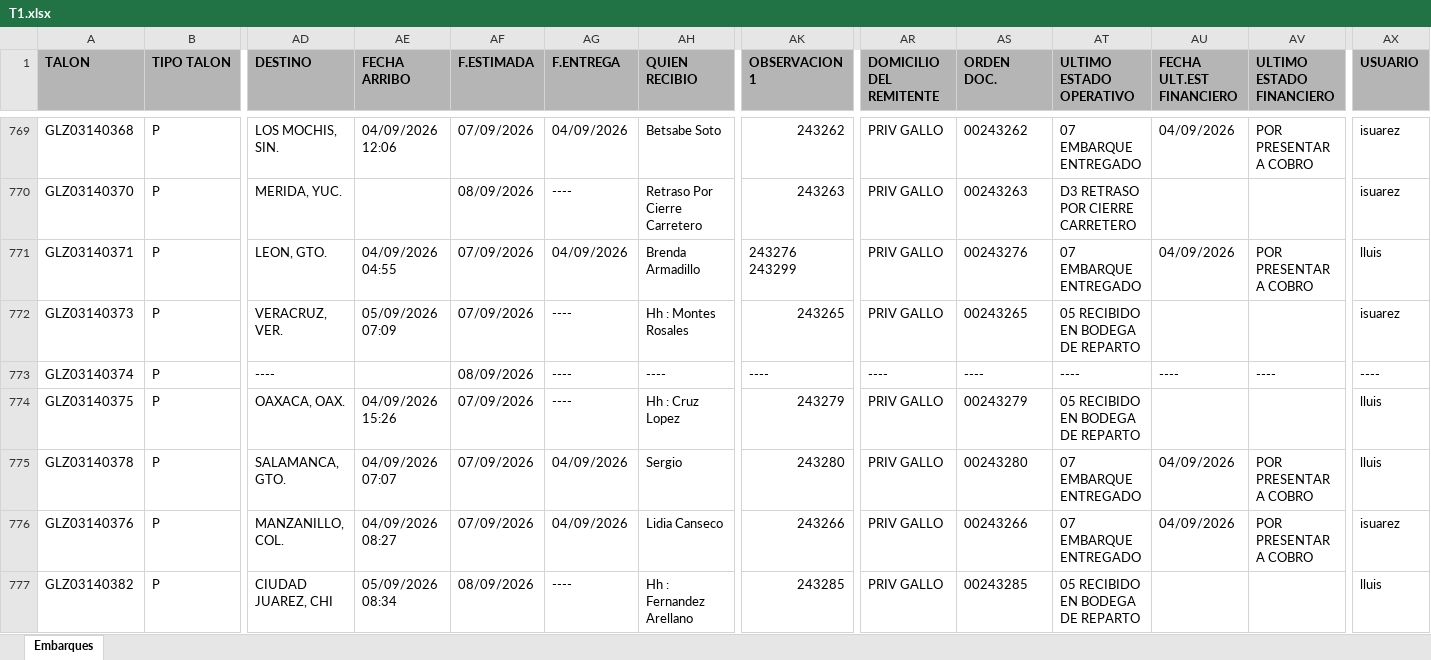
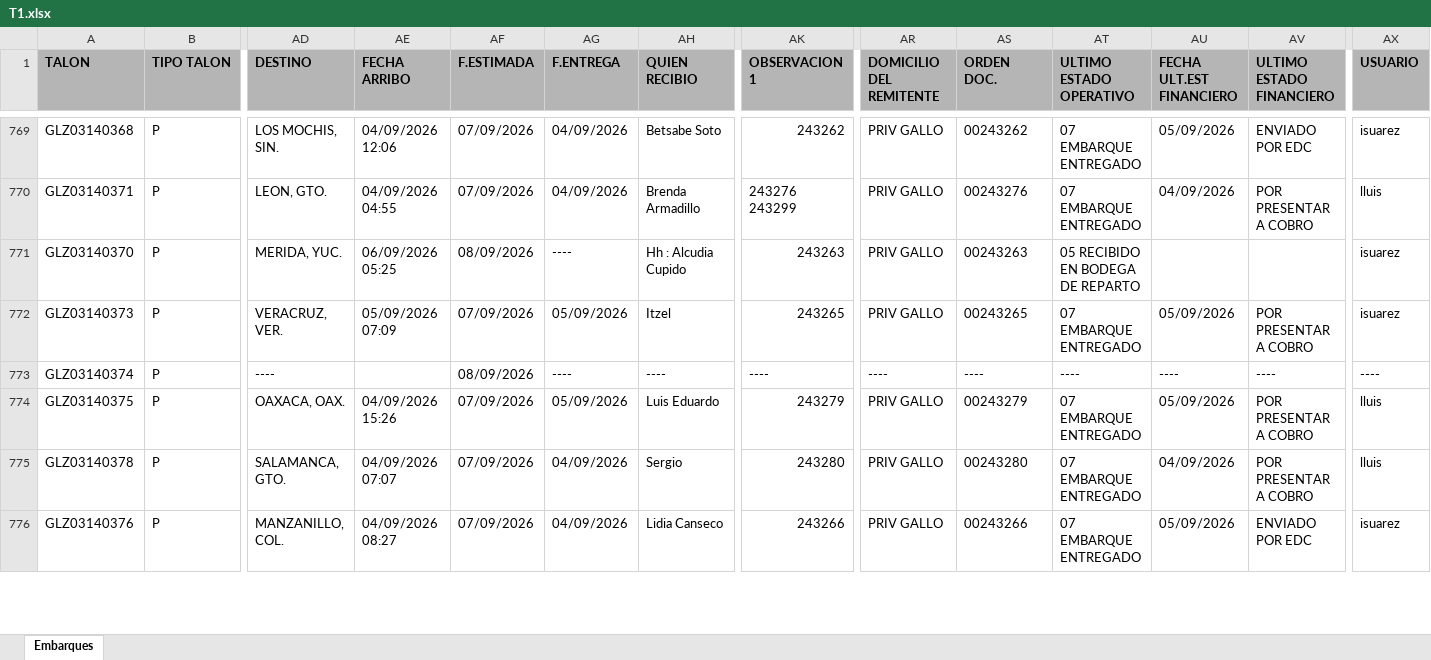
Before and after one commit to RH2026/nexion, an Excel workbook: T1.xlsx, sheet Embarques, drawn as a sheet; only a part is shown, gaps mark what is left out; values as stored, in another font and other column widths than the file's, no borders; removed rows and columns are numbered as before the commit, all else as after; rows hold the shown columns only; the diff covers the shown part only; the diff names each change by its address in the sheet, - before the commit and + after, or states it on an @@ line.

```diff
--- a/T1.xlsx (sheet Embarques)
+++ b/T1.xlsx (sheet Embarques)
-AU769 (FECHA ULT.EST FINANCIERO): 04/09/2026
+AU769 (FECHA ULT.EST FINANCIERO): 05/09/2026
-AV769 (ULTIMO ESTADO FINANCIERO): POR PRESENTAR A COBRO
+AV769 (ULTIMO ESTADO FINANCIERO): ENVIADO POR EDC
-row 770: GLZ03140370 | P | MERIDA, YUC. |  | 08/09/2026 | ---- | Retraso Por Cierre Carretero | 243263 | PRIV GALLO | 00243263 | D3 RETRASO POR CIERRE CARRETERO |  |  | isuarez
+row 771: GLZ03140370 | P | MERIDA, YUC. | 06/09/2026 05:25 | 08/09/2026 | ---- | Hh : Alcudia Cupido | 243263 | PRIV GALLO | 00243263 | 05 RECIBIDO EN BODEGA DE REPARTO |  |  | isuarez
-AG772 (F.ENTREGA): ----
+AG772 (F.ENTREGA): 05/09/2026
-AH772 (QUIEN RECIBIO): Hh : Montes Rosales
+AH772 (QUIEN RECIBIO): Itzel
-AT772 (ULTIMO ESTADO OPERATIVO): 05 RECIBIDO EN BODEGA DE REPARTO
+AT772 (ULTIMO ESTADO OPERATIVO): 07 EMBARQUE ENTREGADO
-AU772 (FECHA ULT.EST FINANCIERO): (empty)
+AU772 (FECHA ULT.EST FINANCIERO): 05/09/2026
-AV772 (ULTIMO ESTADO FINANCIERO): (empty)
+AV772 (ULTIMO ESTADO FINANCIERO): POR PRESENTAR A COBRO
-AG774 (F.ENTREGA): ----
+AG774 (F.ENTREGA): 05/09/2026
-AH774 (QUIEN RECIBIO): Hh : Cruz Lopez
+AH774 (QUIEN RECIBIO): Luis Eduardo
-AT774 (ULTIMO ESTADO OPERATIVO): 05 RECIBIDO EN BODEGA DE REPARTO
+AT774 (ULTIMO ESTADO OPERATIVO): 07 EMBARQUE ENTREGADO
-AU774 (FECHA ULT.EST FINANCIERO): (empty)
+AU774 (FECHA ULT.EST FINANCIERO): 05/09/2026
-AV774 (ULTIMO ESTADO FINANCIERO): (empty)
+AV774 (ULTIMO ESTADO FINANCIERO): POR PRESENTAR A COBRO
-AU776 (FECHA ULT.EST FINANCIERO): 04/09/2026
+AU776 (FECHA ULT.EST FINANCIERO): 05/09/2026
-AV776 (ULTIMO ESTADO FINANCIERO): POR PRESENTAR A COBRO
+AV776 (ULTIMO ESTADO FINANCIERO): ENVIADO POR EDC
-row 777: GLZ03140382 | P | CIUDAD JUAREZ, CHI | 05/09/2026 08:34 | 08/09/2026 | ---- | Hh : Fernandez Arellano | 243285 | PRIV GALLO | 00243285 | 05 RECIBIDO EN BODEGA DE REPARTO |  |  | lluis
```
Also changed, not shown: 20 added rows, 11 removed rows, 16 moved rows and 259 edited cells elsewhere in this sheet.
